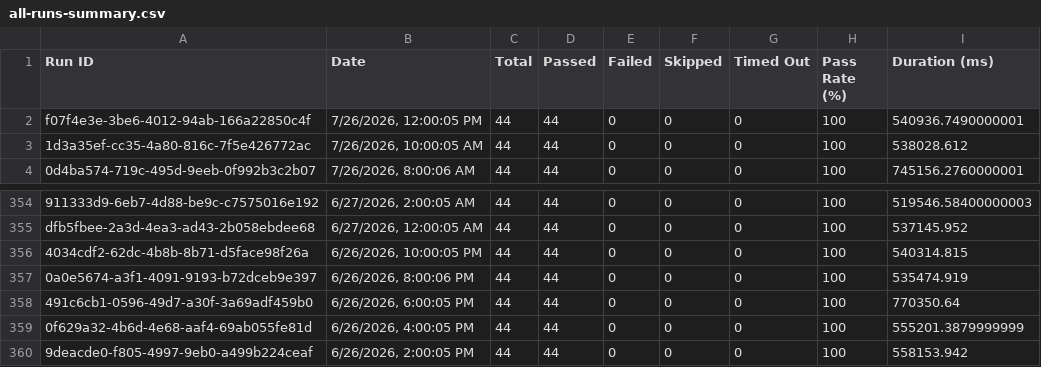
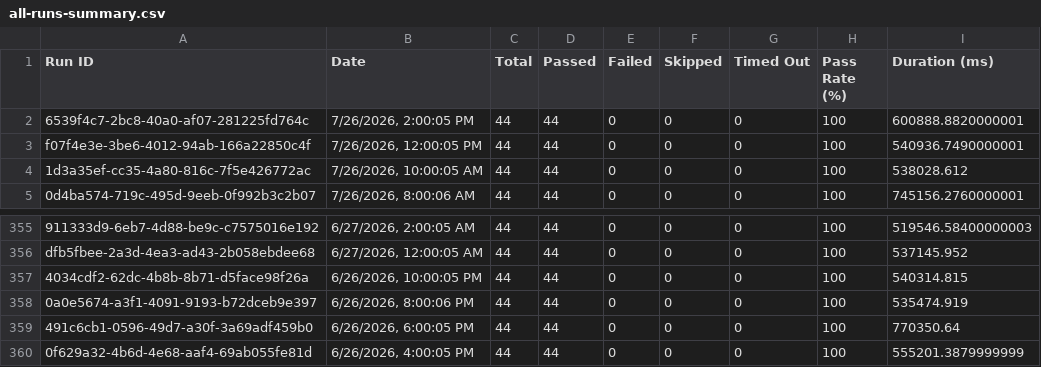
Before and after one commit to Shunyalabsai/console-automation, a CSV file: docs/exports/all-runs-summary.csv, drawn as a sheet; only a part is shown, gaps mark what is left out.

Commit message:
Update dashboard data — Jul 26, 2026 07:40 PM IST

```diff
--- a/docs/exports/all-runs-summary.csv
+++ b/docs/exports/all-runs-summary.csv
@@ -1,2 +1,3 @@
 Run ID,Date,Total,Passed,Failed,Skipped,Timed Out,Pass Rate (%),Duration (ms)
+"6539f4c7-2bc8-40a0-af07-281225fd764c","7/26/2026, 2:00:05 PM",44,44,0,0,0,100,600888.8820000001
 "f07f4e3e-3be6-4012-94ab-166a22850c4f","7/26/2026, 12:00:05 PM",44,44,0,0,0,100,540936.7490000001
@@ -359,2 +360 @@ Run ID,Date,Total,Passed,Failed,Skipped,Timed Out,Pass Rate (%),Duration (ms)
 "0f629a32-4b6d-4e68-aaf4-69ab055fe81d","6/26/2026, 4:00:05 PM",44,44,0,0,0,100,555201.3879999999
-"9deacde0-f805-4997-9eb0-a499b224ceaf","6/26/2026, 2:00:05 PM",44,44,0,0,0,100,558153.942
```
Also changed, not shown: docs/exports/current-run.csv, 2 other files.
